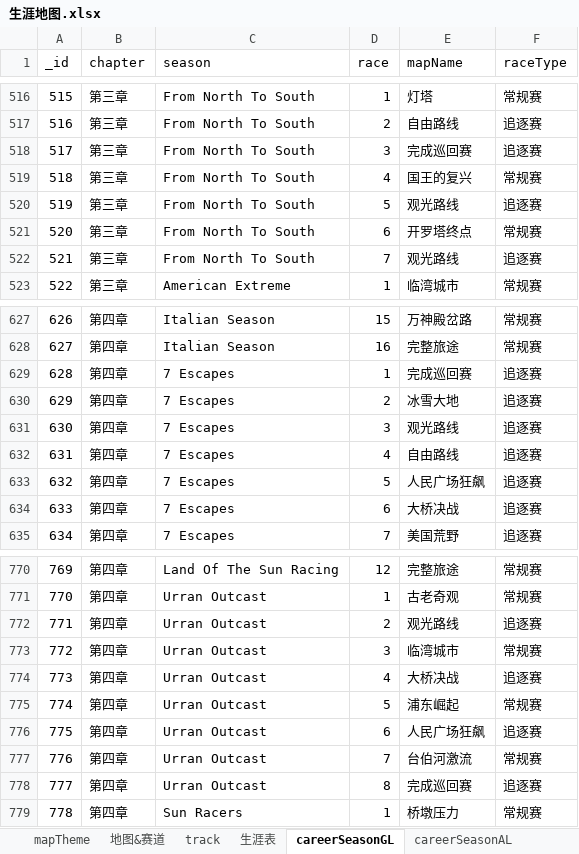
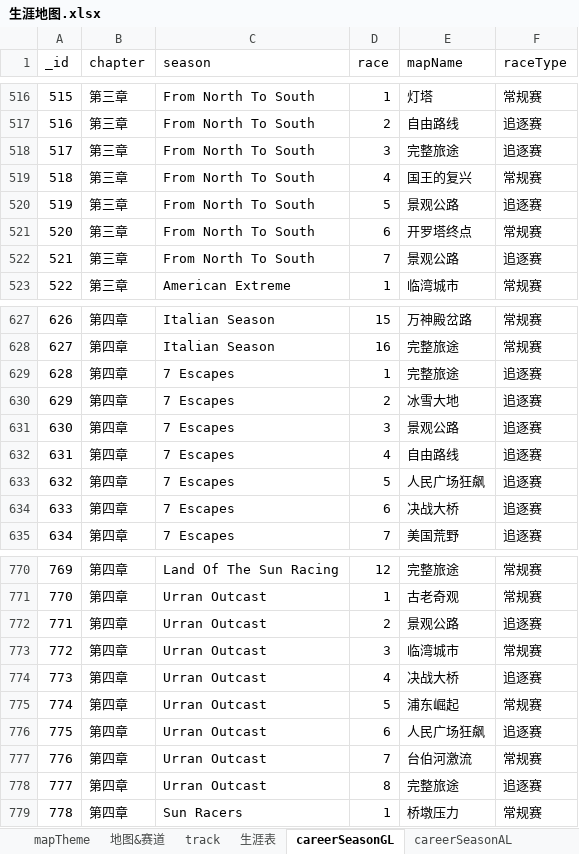
Before and after one commit to a9helper/a9-data, an Excel workbook: 生涯地图.xlsx, sheet careerSeasonGL, drawn as a sheet; only a part is shown, gaps mark what is left out; values as stored, in another font and other column widths than the file's, no borders; the diff covers the shown part only; the diff names each change by its address in the sheet, - before the commit and + after, or states it on an @@ line.

```diff
--- a/生涯地图.xlsx (sheet careerSeasonGL)
+++ b/生涯地图.xlsx (sheet careerSeasonGL)
-E518 (mapName): 完成巡回赛
+E518 (mapName): 完整旅途
-E520 (mapName): 观光路线
+E520 (mapName): 景观公路
-E522 (mapName): 观光路线
+E522 (mapName): 景观公路
-E629 (mapName): 完成巡回赛
+E629 (mapName): 完整旅途
-E631 (mapName): 观光路线
+E631 (mapName): 景观公路
-E634 (mapName): 大桥决战
+E634 (mapName): 决战大桥
-E772 (mapName): 观光路线
+E772 (mapName): 景观公路
-E774 (mapName): 大桥决战
+E774 (mapName): 决战大桥
-E778 (mapName): 完成巡回赛
+E778 (mapName): 完整旅途
```
Also changed, not shown: 17 edited cells elsewhere in this sheet, sheet track, sheet 地图&赛道, sheet GL备份, sheet careerSeasonNS, sheet AL备份, sheet careerSeasonAL, 3 more sheets, formulas that keep their value.
